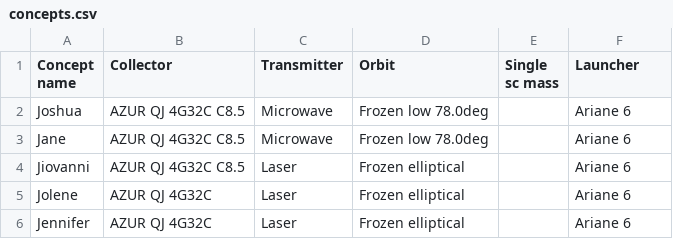
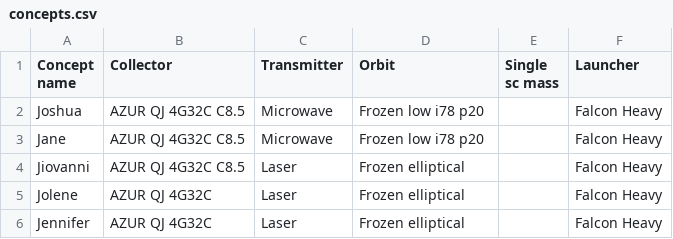
Before and after one commit to GardenerGeralt/dse-sbsp, a CSV file: src/prelim_sizing/concepts.csv, drawn as a sheet.

Commit message:
Updated tradeoff values

```diff
--- a/src/prelim_sizing/concepts.csv
+++ b/src/prelim_sizing/concepts.csv
@@ -1,6 +1,6 @@
 Concept name,Collector,Transmitter,Orbit,Single sc mass,Launcher
-Joshua,AZUR QJ 4G32C C8.5,Microwave,Frozen low 78.0deg,,Ariane 6
-Jane,AZUR QJ 4G32C C8.5,Microwave,Frozen low 78.0deg,,Ariane 6
-Jiovanni,AZUR QJ 4G32C C8.5,Laser,Frozen elliptical,,Ariane 6
-Jolene,AZUR QJ 4G32C,Laser,Frozen elliptical,,Ariane 6
-Jennifer,AZUR QJ 4G32C,Laser,Frozen elliptical,,Ariane 6
+Joshua,AZUR QJ 4G32C C8.5,Microwave,Frozen low i78 p20,,Falcon Heavy
+Jane,AZUR QJ 4G32C C8.5,Microwave,Frozen low i78 p20,,Falcon Heavy
+Jiovanni,AZUR QJ 4G32C C8.5,Laser,Frozen elliptical,,Falcon Heavy
+Jolene,AZUR QJ 4G32C,Laser,Frozen elliptical,,Falcon Heavy
+Jennifer,AZUR QJ 4G32C,Laser,Frozen elliptical,,Falcon Heavy
```
Also changed, not shown: src/prelim_sizing/transmit_ansys/transmitters.csv, 1 other file.
